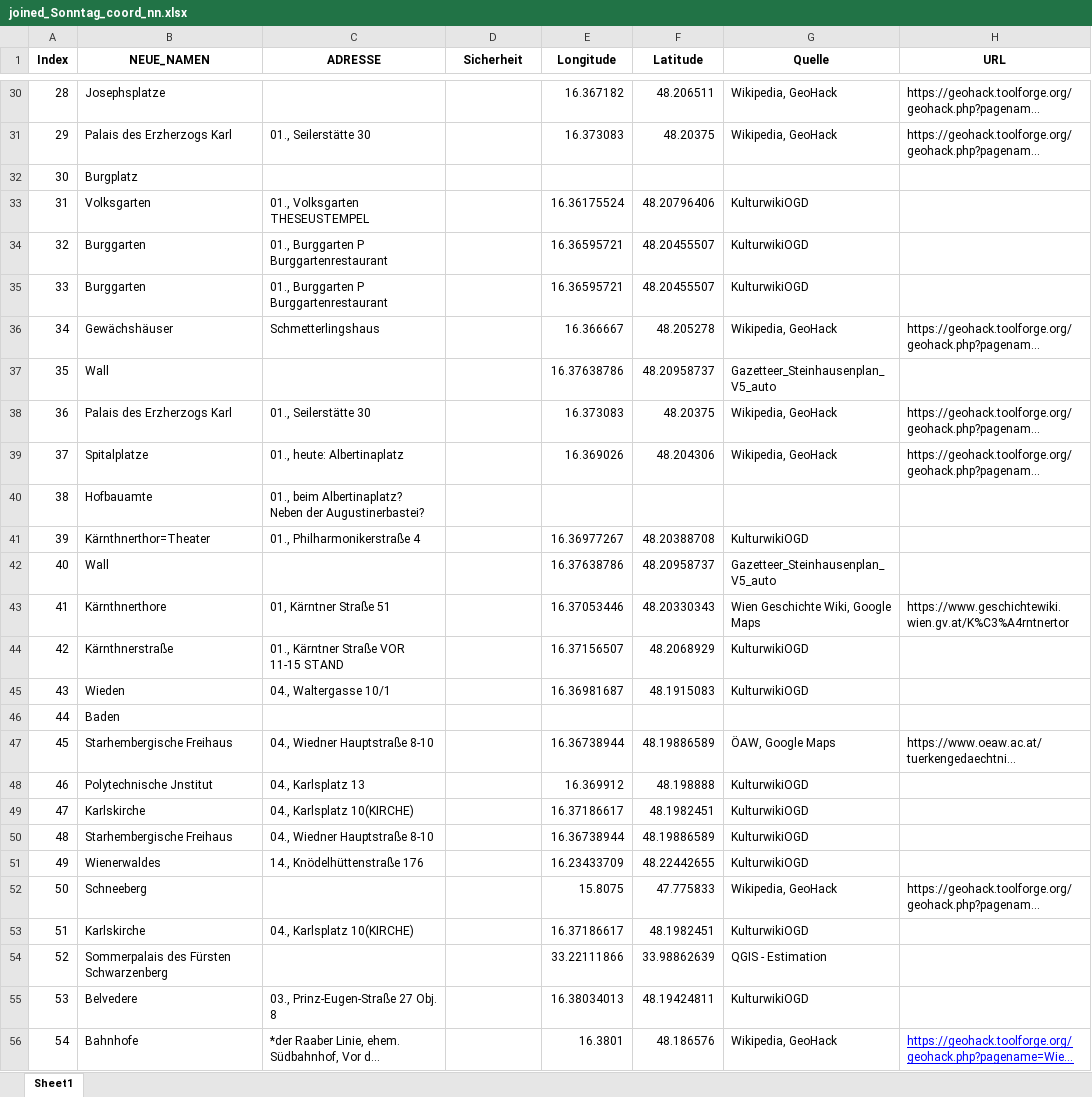
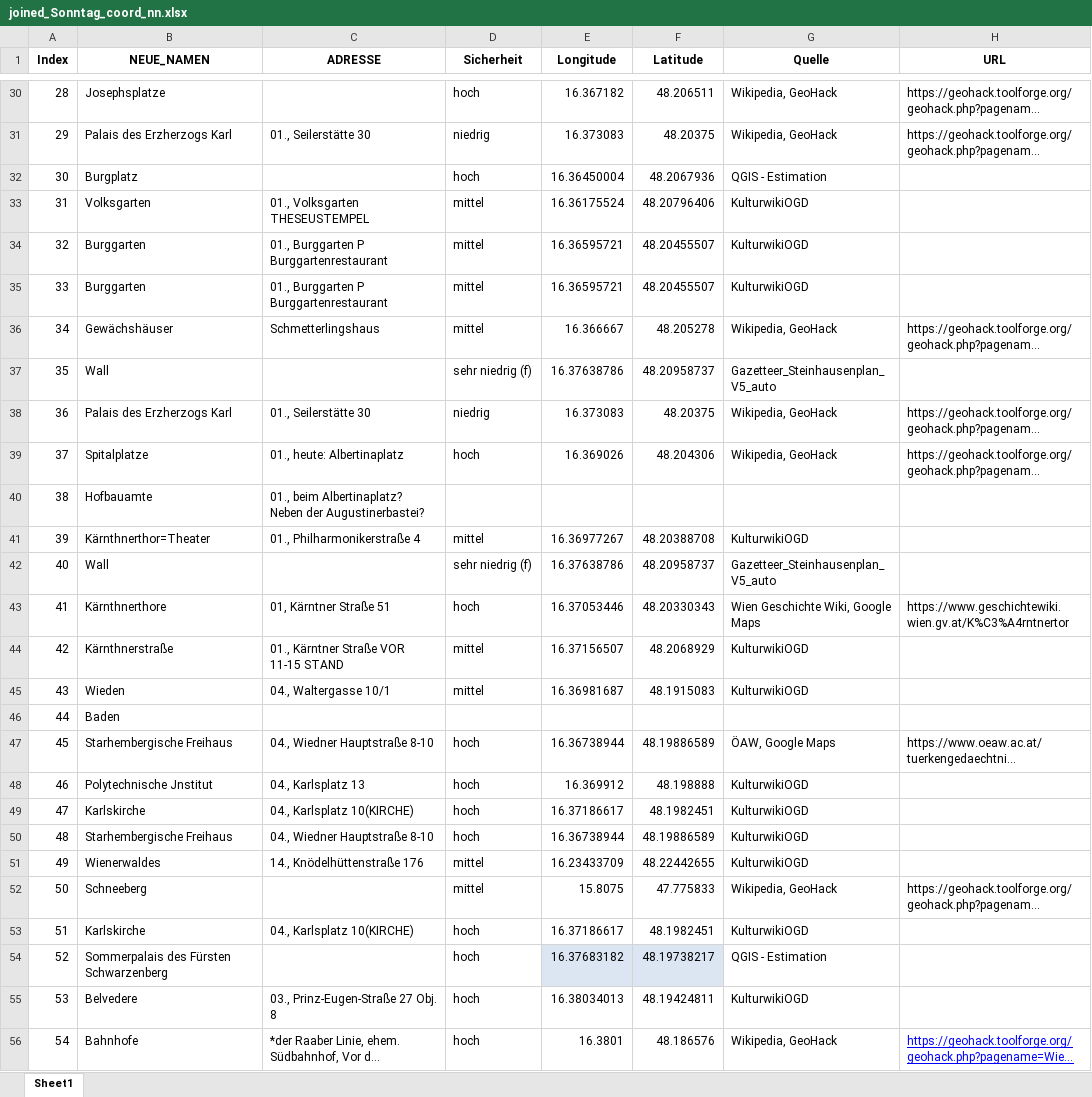
Before and after one commit to Sarah-lab-13/DataScienceProject, an Excel workbook: Data/Sonntag/joined_Sonntag_coord_nn.xlsx, sheet Sheet1, drawn as a sheet; only a part is shown, gaps mark what is left out; long unchanged cells end in …; values as stored, in another font and other column widths than the file's, no borders; table styles not drawn; the diff covers the shown part only; the diff names each change by its address in the sheet, - before the commit and + after, or states it on an @@ line.

```diff
--- a/Data/Sonntag/joined_Sonntag_coord_nn.xlsx (sheet Sheet1)
+++ b/Data/Sonntag/joined_Sonntag_coord_nn.xlsx (sheet Sheet1)
-D30 (Sicherheit): (empty)
+D30 (Sicherheit): hoch
-D31 (Sicherheit): (empty)
+D31 (Sicherheit): niedrig
-D32 (Sicherheit): (empty)
+D32 (Sicherheit): hoch
-E32 (Longitude): (empty)
+E32 (Longitude): 16.36450004
-F32 (Latitude): (empty)
+F32 (Latitude): 48.2067936
-G32 (Quelle): (empty)
+G32 (Quelle): QGIS - Estimation
-D33:D36 (Sicherheit): (empty)
+D33:D36 (Sicherheit): mittel
-D37 (Sicherheit): (empty)
+D37 (Sicherheit): sehr niedrig (f)
-D38 (Sicherheit): (empty)
+D38 (Sicherheit): niedrig
-D39 (Sicherheit): (empty)
+D39 (Sicherheit): hoch
-D41 (Sicherheit): (empty)
+D41 (Sicherheit): mittel
-D42 (Sicherheit): (empty)
+D42 (Sicherheit): sehr niedrig (f)
-D43 (Sicherheit): (empty)
+D43 (Sicherheit): hoch
-D44:D45 (Sicherheit): (empty)
+D44:D45 (Sicherheit): mittel
-D47:D50 (Sicherheit): (empty)
+D47:D50 (Sicherheit): hoch
-D51:D52 (Sicherheit): (empty)
+D51:D52 (Sicherheit): mittel
-D53:D56 (Sicherheit): (empty)
+D53:D56 (Sicherheit): hoch
-E54 (Longitude): 33.22111866
+E54 (Longitude): 16.37683182
-E54:F54 fill: none
+E54:F54 fill: #DCE6F2
-F54 (Latitude): 33.98862639
+F54 (Latitude): 48.19738217
```
Also changed, not shown: 146 edited cells and cell formats elsewhere in this sheet, Data/Montag/joined_Montag_coord_nn.xlsx, 6 other files.
